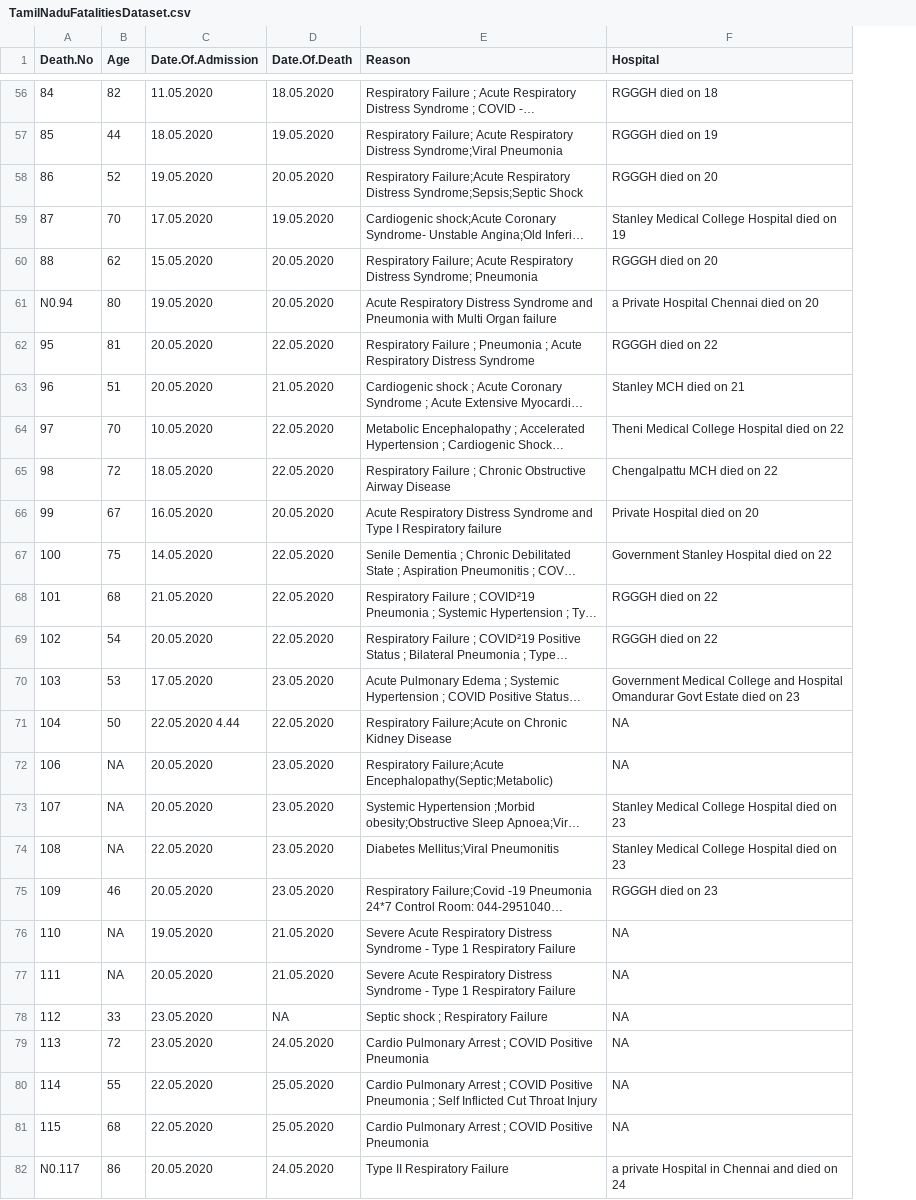
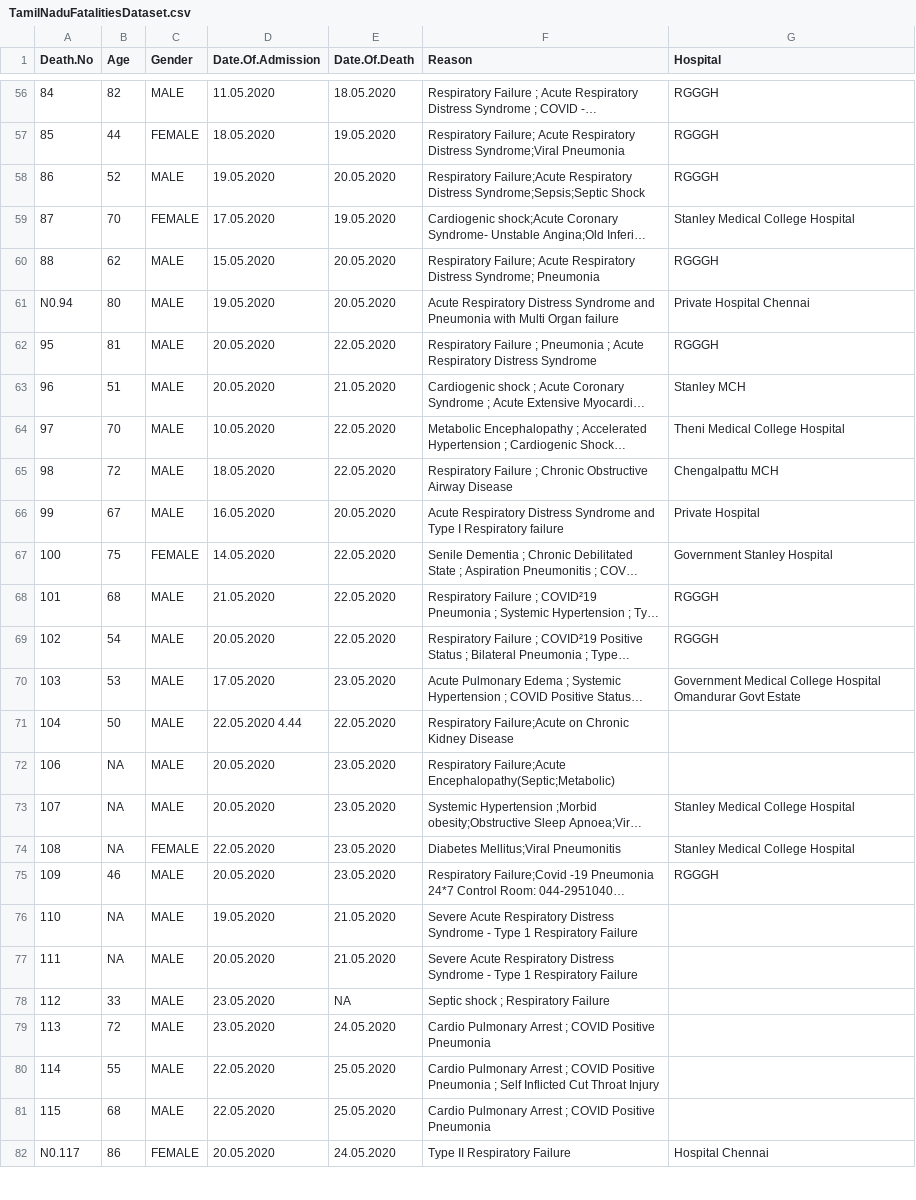
Before and after one commit to medeepak/TamilNaduCovidData, a CSV file: TamilNaduFatalitiesDataset.csv, drawn as a sheet; only a part is shown, gaps mark what is left out; long unchanged cells end in …; addresses are those after the commit; the diff covers the shown part only; the diff names each change by its address in the sheet, - before the commit and + after, or states it on an @@ line.

Commit message:
Adding gender information

```diff
--- a/TamilNaduFatalitiesDataset.csv
+++ b/TamilNaduFatalitiesDataset.csv
+column C (Gender), rows 56-82: MALE | FEMALE | MALE | FEMALE | MALE | MALE | MALE | MALE | MALE | MALE | MALE | FEMALE | MALE | MALE | MALE | MALE | MALE | MALE | FEMALE | MALE | MALE | MALE | MALE | MALE | MALE | MALE | FEMALE
-G56 (Hospital): RGGGH died on 18
+G56 (Hospital): RGGGH
-G57 (Hospital): RGGGH died on 19
+G57 (Hospital): RGGGH
-G58 (Hospital): RGGGH died on 20
+G58 (Hospital): RGGGH
-G59 (Hospital): Stanley Medical College Hospital died on 19
+G59 (Hospital): Stanley Medical College Hospital
-G60 (Hospital): RGGGH died on 20
+G60 (Hospital): RGGGH
-G61 (Hospital): a Private Hospital Chennai died on 20
+G61 (Hospital): Private Hospital Chennai
-G62 (Hospital): RGGGH died on 22
+G62 (Hospital): RGGGH
-G63 (Hospital): Stanley MCH died on 21
+G63 (Hospital): Stanley MCH
-G64 (Hospital): Theni Medical College Hospital died on 22
+G64 (Hospital): Theni Medical College Hospital
-G65 (Hospital): Chengalpattu MCH died on 22
+G65 (Hospital): Chengalpattu MCH
-G66 (Hospital): Private Hospital died on 20
+G66 (Hospital): Private Hospital
-G67 (Hospital): Government Stanley Hospital died on 22
+G67 (Hospital): Government Stanley Hospital
-G68:G69 (Hospital): RGGGH died on 22
+G68:G69 (Hospital): RGGGH
-G70 (Hospital): …Medical College and Hospital Omandurar Govt Estate died on 23
+G70 (Hospital): …Medical College Hospital Omandurar Govt Estate
-G71:G72 (Hospital): NA
+G71:G72 (Hospital): (empty)
-G73:G74 (Hospital): Stanley Medical College Hospital died on 23
+G73:G74 (Hospital): Stanley Medical College Hospital
-G75 (Hospital): RGGGH died on 23
+G75 (Hospital): RGGGH
-G76:G81 (Hospital): NA
+G76:G81 (Hospital): (empty)
-G82 (Hospital): a private Hospital in Chennai and died on 24
+G82 (Hospital): Hospital Chennai
```
Also changed, not shown: 81 edited cells elsewhere in this file.
